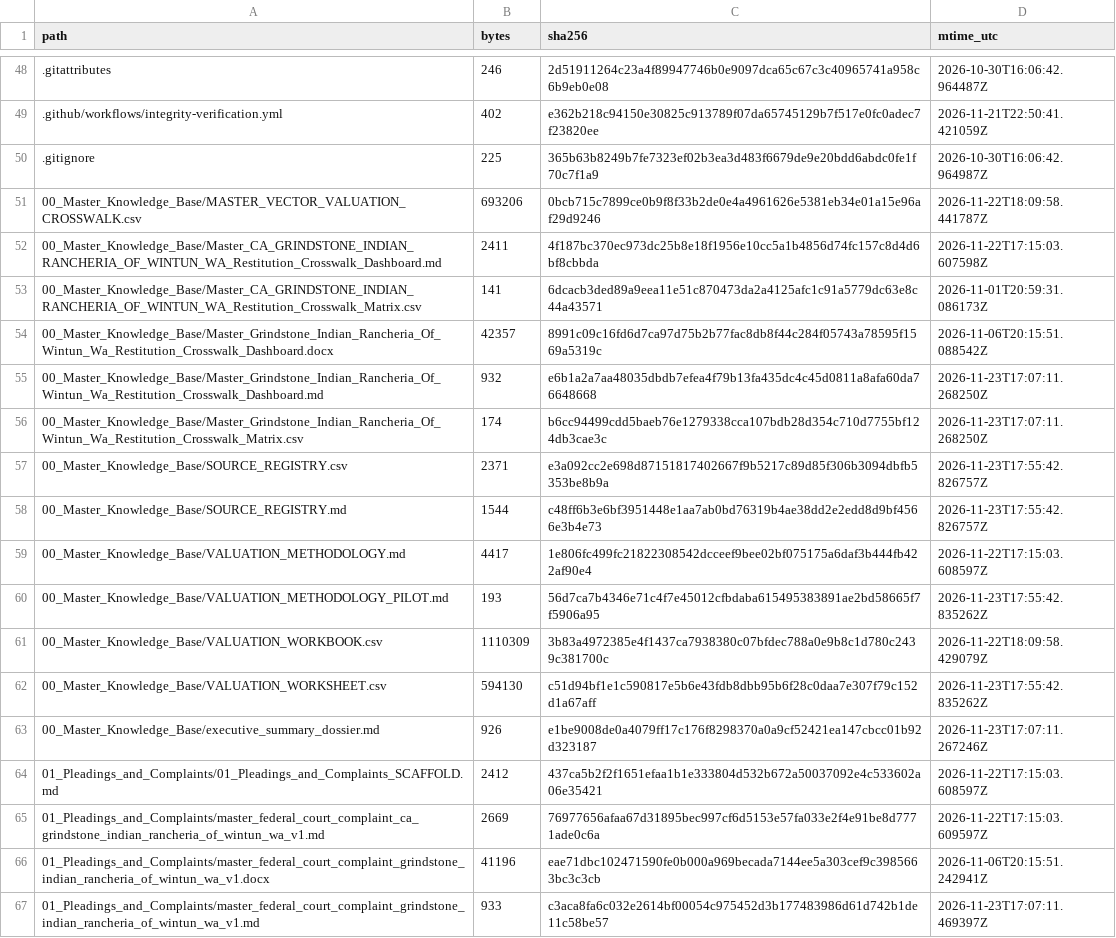
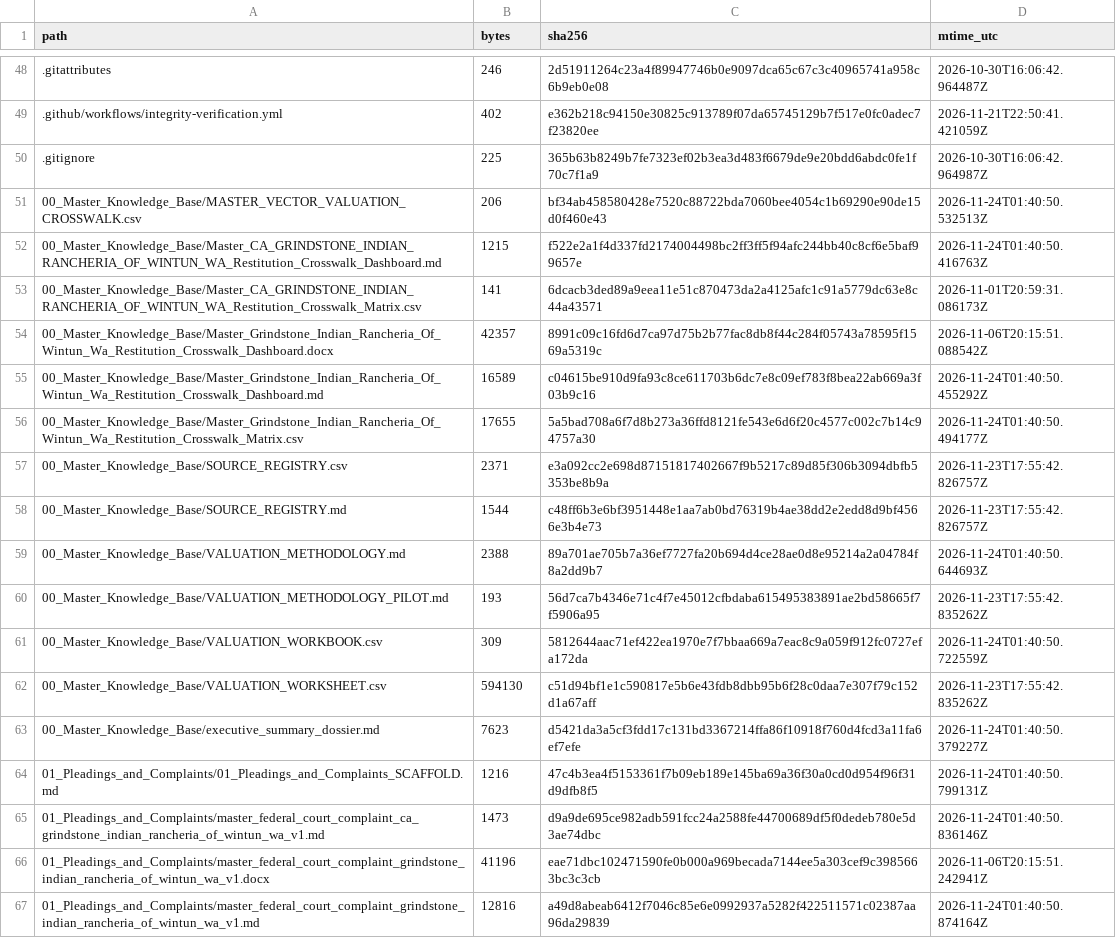
Before and after one commit to GlobalRestitutionAlliance/turtle-island-us-ca-grindstone-indian-rancheria-of-wintun-wa-master-litigation, a CSV file: 99_Archives_and_Manifests/MANIFEST_SHA256.csv, drawn as a sheet; only a part is shown, gaps mark what is left out; the diff covers the shown part only.

```diff
--- a/99_Archives_and_Manifests/MANIFEST_SHA256.csv
+++ b/99_Archives_and_Manifests/MANIFEST_SHA256.csv
@@ -50,18 +50,18 @@ path,bytes,sha256,mtime_utc
 .gitignore,225,365b63b8249b7fe7323ef02b3ea3d483f6679de9e20bdd6abdc0fe1f70c7f1a9,2026-10-30T16:06:42.964987Z
-00_Master_Knowledge_Base/MASTER_VECTOR_VALUATION_CROSSWALK.csv,693206,0bcb715c7899ce0b9f8f33b2de0e4a4961626e5381eb34e01a15e96af29d9246,2026-11-22T18:09:58.441787Z
-00_Master_Knowledge_Base/Master_CA_GRINDSTONE_INDIAN_RANCHERIA_OF_WINTUN_WA_Restitution_Crosswalk_Dashboard.md,2411,4f187bc370ec973dc25b8e18f1956e10cc5a1b4856d74fc157c8d4d6bf8cbbda,2026-11-22T17:15:03.607598Z
+00_Master_Knowledge_Base/MASTER_VECTOR_VALUATION_CROSSWALK.csv,206,bf34ab458580428e7520c88722bda7060bee4054c1b69290e90de15d0f460e43,2026-11-24T01:40:50.532513Z
+00_Master_Knowledge_Base/Master_CA_GRINDSTONE_INDIAN_RANCHERIA_OF_WINTUN_WA_Restitution_Crosswalk_Dashboard.md,1215,f522e2a1f4d337fd2174004498bc2ff3ff5f94afc244bb40c8cf6e5baf99657e,2026-11-24T01:40:50.416763Z
 00_Master_Knowledge_Base/Master_CA_GRINDSTONE_INDIAN_RANCHERIA_OF_WINTUN_WA_Restitution_Crosswalk_Matrix.csv,141,6dcacb3ded89a9eea11e51c870473da2a4125afc1c91a5779dc63e8c44a43571,2026-11-01T20:59:31.086173Z
 00_Master_Knowledge_Base/Master_Grindstone_Indian_Rancheria_Of_Wintun_Wa_Restitution_Crosswalk_Dashboard.docx,42357,8991c09c16fd6d7ca97d75b2b77fac8db8f44c284f05743a78595f1569a5319c,2026-11-06T20:15:51.088542Z
-00_Master_Knowledge_Base/Master_Grindstone_Indian_Rancheria_Of_Wintun_Wa_Restitution_Crosswalk_Dashboard.md,932,e6b1a2a7aa48035dbdb7efea4f79b13fa435dc4c45d0811a8afa60da76648668,2026-11-23T17:07:11.268250Z
-00_Master_Knowledge_Base/Master_Grindstone_Indian_Rancheria_Of_Wintun_Wa_Restitution_Crosswalk_Matrix.csv,174,b6cc94499cdd5baeb76e1279338cca107bdb28d354c710d7755bf124db3cae3c,2026-11-23T17:07:11.268250Z
+00_Master_Knowledge_Base/Master_Grindstone_Indian_Rancheria_Of_Wintun_Wa_Restitution_Crosswalk_Dashboard.md,16589,c04615be910d9fa93c8ce611703b6dc7e8c09ef783f8bea22ab669a3f03b9c16,2026-11-24T01:40:50.455292Z
+00_Master_Knowledge_Base/Master_Grindstone_Indian_Rancheria_Of_Wintun_Wa_Restitution_Crosswalk_Matrix.csv,17655,5a5bad708a6f7d8b273a36ffd8121fe543e6d6f20c4577c002c7b14c94757a30,2026-11-24T01:40:50.494177Z
 00_Master_Knowledge_Base/SOURCE_REGISTRY.csv,2371,e3a092cc2e698d87151817402667f9b5217c89d85f306b3094dbfb5353be8b9a,2026-11-23T17:55:42.826757Z
 00_Master_Knowledge_Base/SOURCE_REGISTRY.md,1544,c48ff6b3e6bf3951448e1aa7ab0bd76319b4ae38dd2e2edd8d9bf4566e3b4e73,2026-11-23T17:55:42.826757Z
-00_Master_Knowledge_Base/VALUATION_METHODOLOGY.md,4417,1e806fc499fc21822308542dcceef9bee02bf075175a6daf3b444fb422af90e4,2026-11-22T17:15:03.608597Z
+00_Master_Knowledge_Base/VALUATION_METHODOLOGY.md,2388,89a701ae705b7a36ef7727fa20b694d4ce28ae0d8e95214a2a04784f8a2dd9b7,2026-11-24T01:40:50.644693Z
 00_Master_Knowledge_Base/VALUATION_METHODOLOGY_PILOT.md,193,56d7ca7b4346e71c4f7e45012cfbdaba615495383891ae2bd58665f7f5906a95,2026-11-23T17:55:42.835262Z
-00_Master_Knowledge_Base/VALUATION_WORKBOOK.csv,1110309,3b83a4972385e4f1437ca7938380c07bfdec788a0e9b8c1d780c2439c381700c,2026-11-22T18:09:58.429079Z
+00_Master_Knowledge_Base/VALUATION_WORKBOOK.csv,309,5812644aac71ef422ea1970e7f7bbaa669a7eac8c9a059f912fc0727efa172da,2026-11-24T01:40:50.722559Z
 00_Master_Knowledge_Base/VALUATION_WORKSHEET.csv,594130,c51d94bf1e1c590817e5b6e43fdb8dbb95b6f28c0daa7e307f79c152d1a67aff,2026-11-23T17:55:42.835262Z
-00_Master_Knowledge_Base/executive_summary_dossier.md,926,e1be9008de0a4079ff17c176f8298370a0a9cf52421ea147cbcc01b92d323187,2026-11-23T17:07:11.267246Z
-01_Pleadings_and_Complaints/01_Pleadings_and_Complaints_SCAFFOLD.md,2412,437ca5b2f2f1651efaa1b1e333804d532b672a50037092e4c533602a06e35421,2026-11-22T17:15:03.608597Z
-01_Pleadings_and_Complaints/master_federal_court_complaint_ca_grindstone_indian_rancheria_of_wintun_wa_v1.md,2669,76977656afaa67d31895bec997cf6d5153e57fa033e2f4e91be8d7771ade0c6a,2026-11-22T17:15:03.609597Z
+00_Master_Knowledge_Base/executive_summary_dossier.md,7623,d5421da3a5cf3fdd17c131bd3367214ffa86f10918f760d4fcd3a11fa6ef7efe,2026-11-24T01:40:50.379227Z
+01_Pleadings_and_Complaints/01_Pleadings_and_Complaints_SCAFFOLD.md,1216,47c4b3ea4f5153361f7b09eb189e145ba69a36f30a0cd0d954f96f31d9dfb8f5,2026-11-24T01:40:50.799131Z
+01_Pleadings_and_Complaints/master_federal_court_complaint_ca_grindstone_indian_rancheria_of_wintun_wa_v1.md,1473,d9a9de695ce982adb591fcc24a2588fe44700689df5f0dedeb780e5d3ae74dbc,2026-11-24T01:40:50.836146Z
 01_Pleadings_and_Complaints/master_federal_court_complaint_grindstone_indian_rancheria_of_wintun_wa_v1.docx,41196,eae71dbc102471590fe0b000a969becada7144ee5a303cef9c3985663bc3c3cb,2026-11-06T20:15:51.242941Z
-01_Pleadings_and_Complaints/master_federal_court_complaint_grindstone_indian_rancheria_of_wintun_wa_v1.md,933,c3aca8fa6c032e2614bf00054c975452d3b177483986d61d742b1de11c58be57,2026-11-23T17:07:11.469397Z
+01_Pleadings_and_Complaints/master_federal_court_complaint_grindstone_indian_rancheria_of_wintun_wa_v1.md,12816,a49d8abeab6412f7046c85e6e0992937a5282f422511571c02387aa96da29839,2026-11-24T01:40:50.874164Z
```
Also changed, not shown: 80 edited cells elsewhere in this file, 37 other files.
